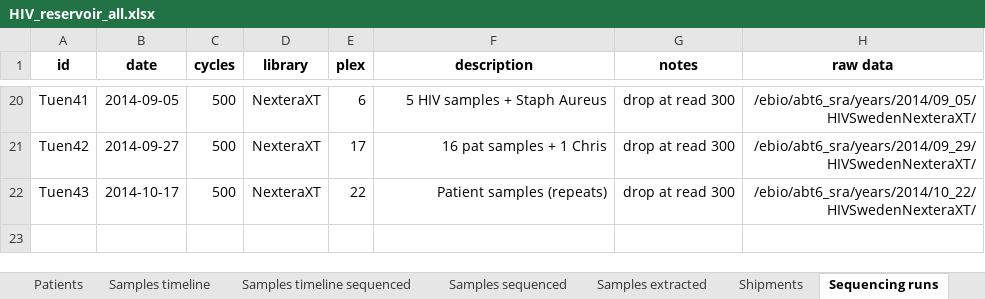
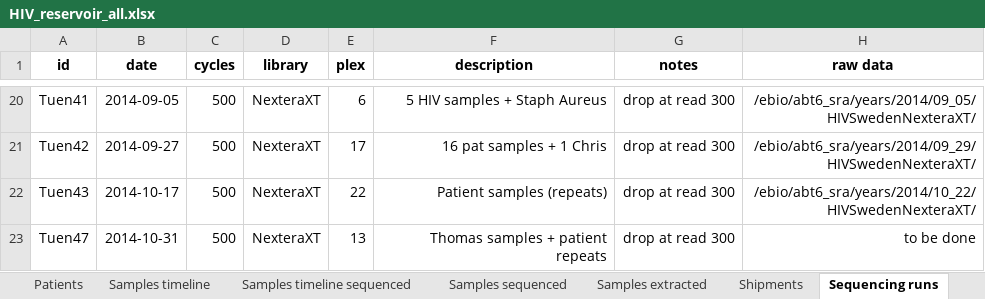
Before and after one commit to iosonofabio/hivwholeseq, an Excel workbook: hivwholeseq/tables/HIV_reservoir_all.xlsx, sheet Sequencing runs, drawn as a sheet; only a part is shown, gaps mark what is left out; values as stored, in another font and other column widths than the file's, no borders; the diff names each change by its address in the sheet, - before the commit and + after, or states it on an @@ line.

```diff
--- a/hivwholeseq/tables/HIV_reservoir_all.xlsx (sheet Sequencing runs)
+++ b/hivwholeseq/tables/HIV_reservoir_all.xlsx (sheet Sequencing runs)
+row 23: Tuen47 | 2014-10-31 | 500 | NexteraXT | 13 | Thomas samples + patient repeats | drop at read 300 | to be done
```
Also changed, not shown: sheet Samples sequenced, 5 other files.
